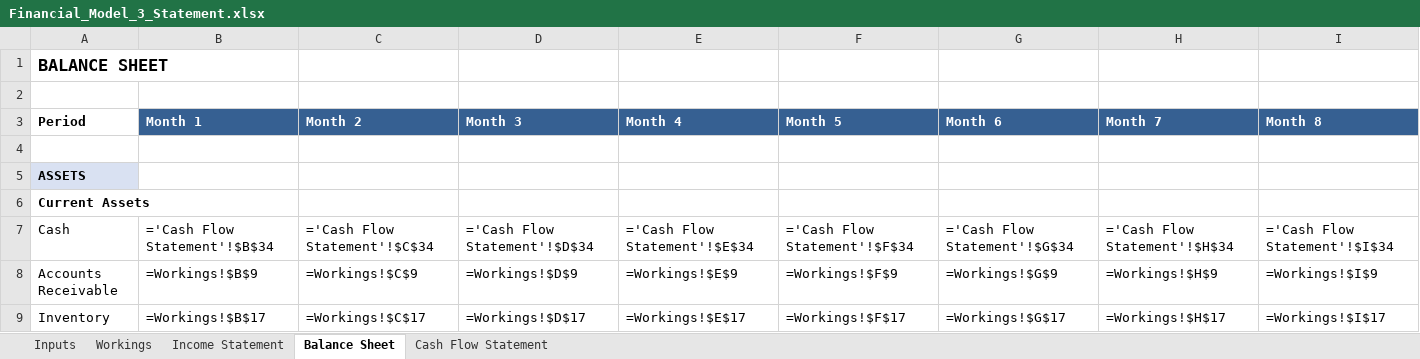
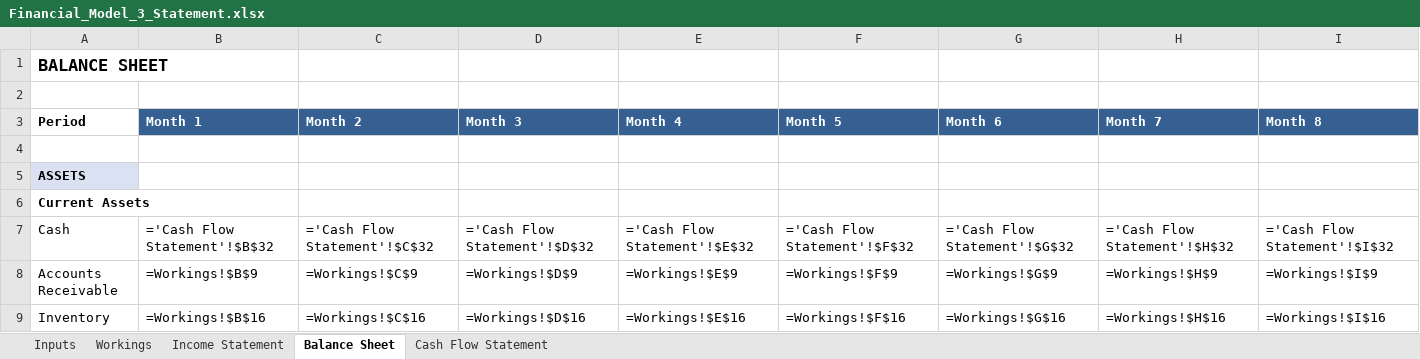
Before and after one commit to Sampi314/Auditor_Agents, an Excel workbook: Financial_Model_3_Statement.xlsx, sheet Balance Sheet, drawn as a sheet; only a part is shown; values as stored, in another font and other column widths than the file's, no borders; formulas without a stored value are shown as written; the diff covers the shown part only; the diff names each change by its address in the sheet, - before the commit and + after, or states it on an @@ line.

```diff
--- a/Financial_Model_3_Statement.xlsx (sheet Balance Sheet)
+++ b/Financial_Model_3_Statement.xlsx (sheet Balance Sheet)
-B7 (Month 1): ='Cash Flow Statement'!$B$34
+B7 (Month 1): ='Cash Flow Statement'!$B$32
-C7 (Month 2): ='Cash Flow Statement'!$C$34
+C7 (Month 2): ='Cash Flow Statement'!$C$32
-D7 (Month 3): ='Cash Flow Statement'!$D$34
+D7 (Month 3): ='Cash Flow Statement'!$D$32
-E7 (Month 4): ='Cash Flow Statement'!$E$34
+E7 (Month 4): ='Cash Flow Statement'!$E$32
-F7 (Month 5): ='Cash Flow Statement'!$F$34
+F7 (Month 5): ='Cash Flow Statement'!$F$32
-G7 (Month 6): ='Cash Flow Statement'!$G$34
+G7 (Month 6): ='Cash Flow Statement'!$G$32
-H7 (Month 7): ='Cash Flow Statement'!$H$34
+H7 (Month 7): ='Cash Flow Statement'!$H$32
-I7 (Month 8): ='Cash Flow Statement'!$I$34
+I7 (Month 8): ='Cash Flow Statement'!$I$32
-B9 (Month 1): =Workings!$B$17
+B9 (Month 1): =Workings!$B$16
-C9 (Month 2): =Workings!$C$17
+C9 (Month 2): =Workings!$C$16
-D9 (Month 3): =Workings!$D$17
+D9 (Month 3): =Workings!$D$16
-E9 (Month 4): =Workings!$E$17
+E9 (Month 4): =Workings!$E$16
-F9 (Month 5): =Workings!$F$17
+F9 (Month 5): =Workings!$F$16
-G9 (Month 6): =Workings!$G$17
+G9 (Month 6): =Workings!$G$16
-H9 (Month 7): =Workings!$H$17
+H9 (Month 7): =Workings!$H$16
-I9 (Month 8): =Workings!$I$17
+I9 (Month 8): =Workings!$I$16
```
Also changed, not shown: 128 edited cells elsewhere in this sheet, sheet Workings, sheet Cash Flow Statement, sheet Income Statement, sheet Inputs, 1 other file.
